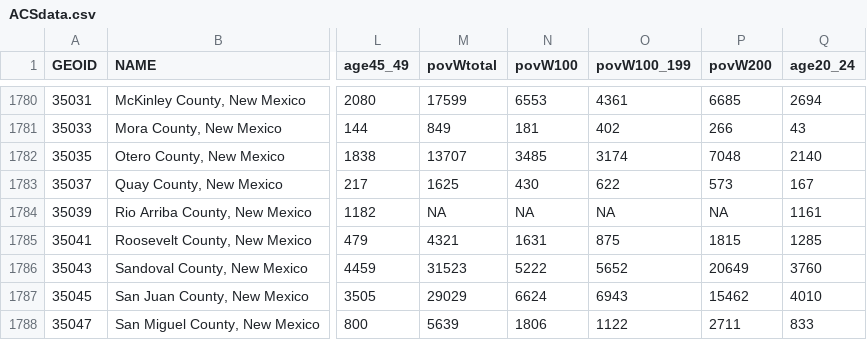
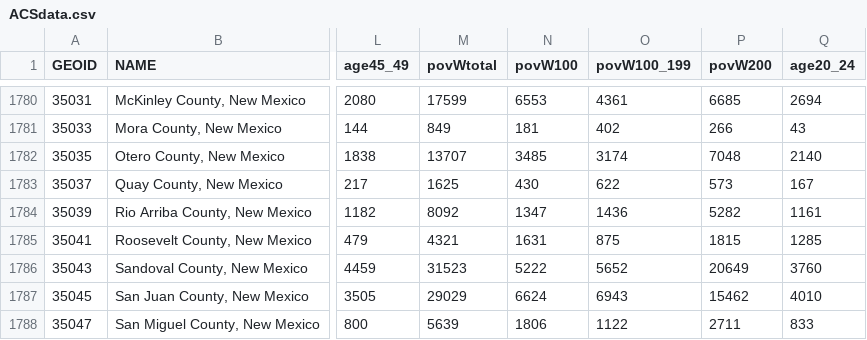
Before and after one commit to sterlingfearing/abortion-access, a CSV file: code/data/ACSdata.csv, drawn as a sheet; only a part is shown, gaps mark what is left out; the diff names each change by its address in the sheet, - before the commit and + after, or states it on an @@ line.

```diff
--- a/code/data/ACSdata.csv
+++ b/code/data/ACSdata.csv
-M1784 (povWtotal): NA
+M1784 (povWtotal): 8092
-N1784 (povW100): NA
+N1784 (povW100): 1347
-O1784 (povW100_199): NA
+O1784 (povW100_199): 1436
-P1784 (povW200): NA
+P1784 (povW200): 5282
```
Also changed, not shown: 10 other files.
